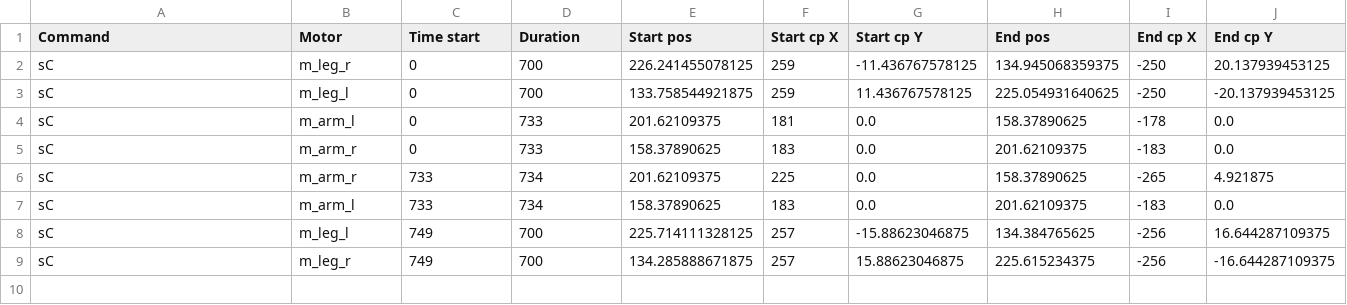
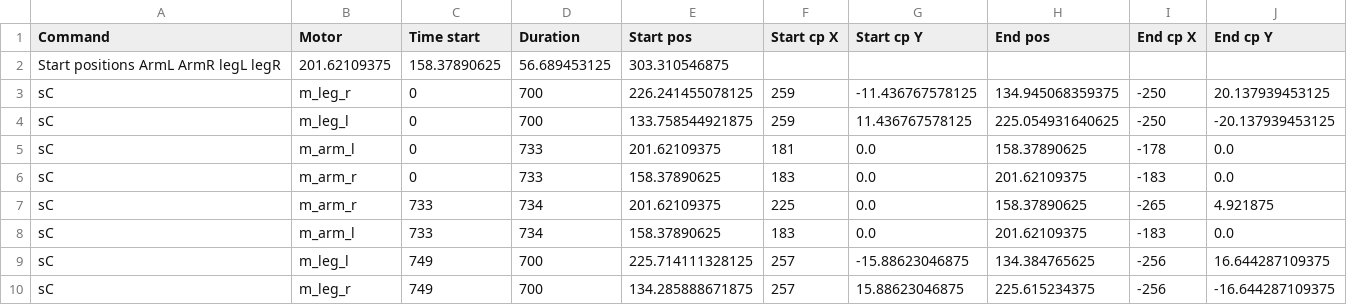
Before and after one commit to hapiel/Acrobot, a CSV file: choreography/csv/Walk_blend.csv, drawn as a sheet; the diff names each change by its address in the sheet, - before the commit and + after, or states it on an @@ line.

```diff
--- a/choreography/csv/Walk_blend.csv
+++ b/choreography/csv/Walk_blend.csv
+row 2: Start positions ArmL ArmR legL legR | 201.62109375 | 158.37890625 | 56.689453125 | 303.310546875
```
Also changed, not shown: choreography/csv/Lets dance.csv, choreography/csv/Planche.csv, 20 other files.
